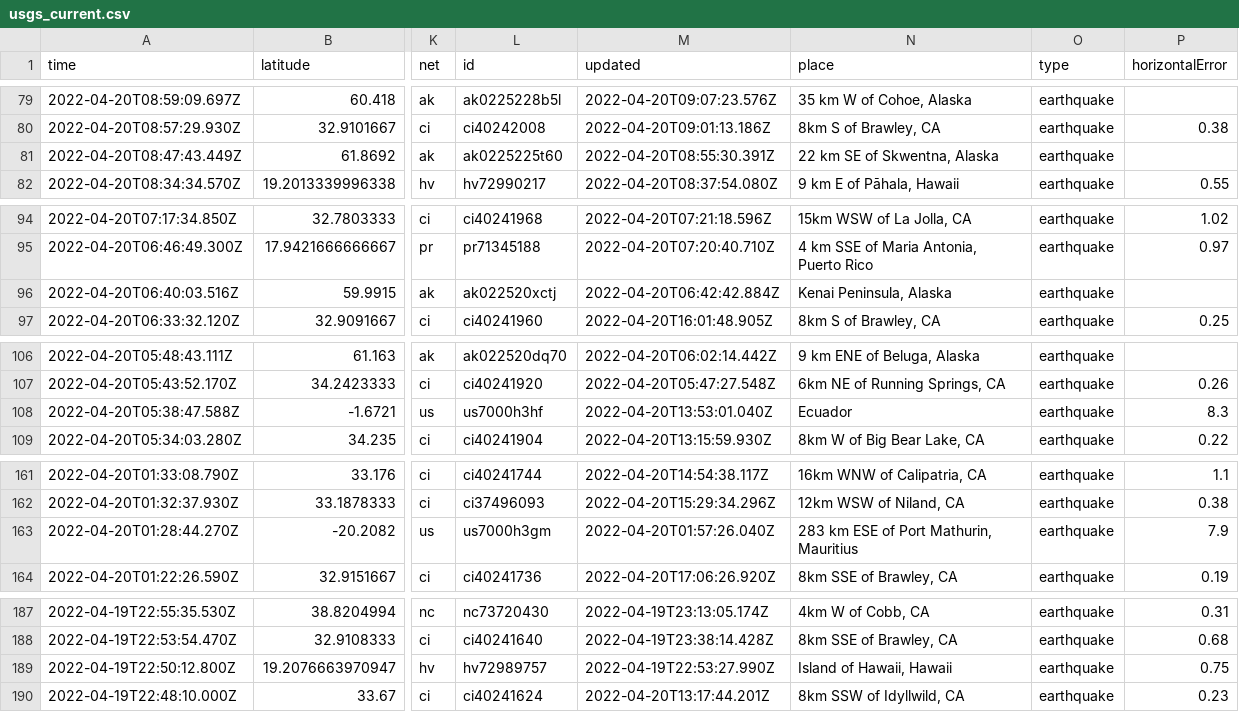
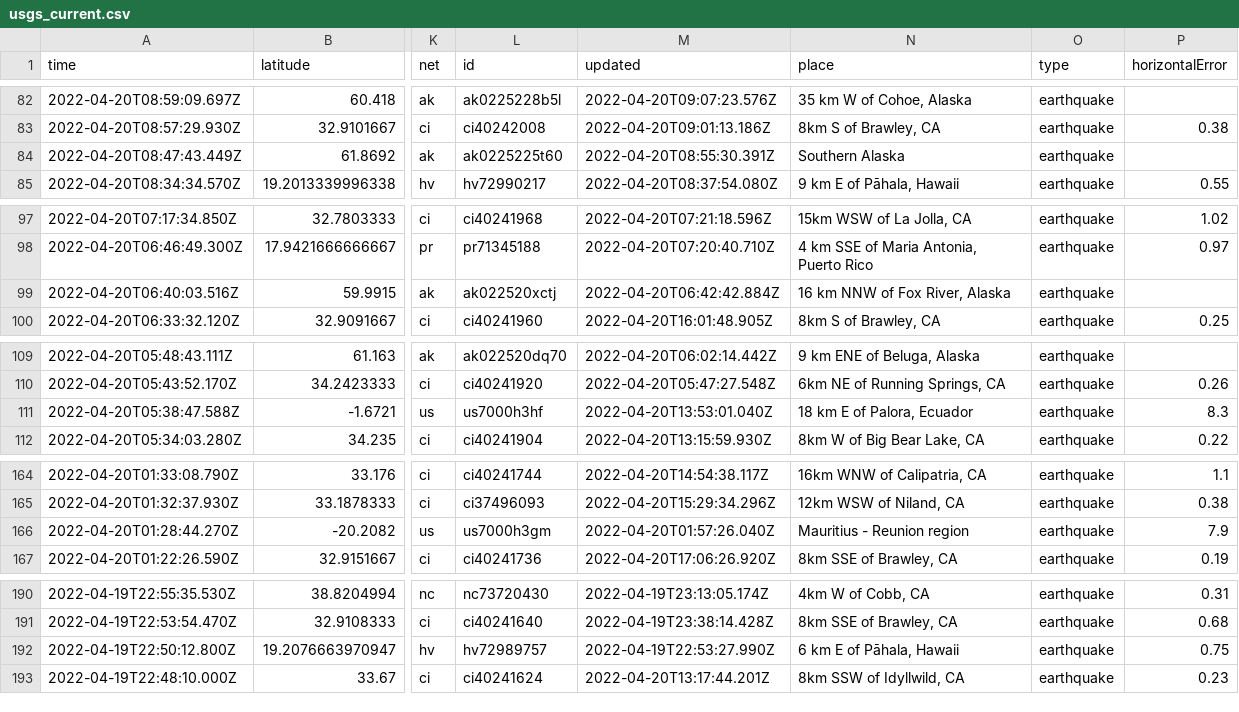
Before and after one commit to layurs/nicar22-githubaction, a CSV file: usgs_current.csv, drawn as a sheet; only a part is shown, gaps mark what is left out; addresses are those after the commit; the diff covers the shown part only; the diff names each change by its address in the sheet, - before the commit and + after, or states it on an @@ line.

```diff
--- a/usgs_current.csv
+++ b/usgs_current.csv
-N84 (place): 22 km SE of Skwentna, Alaska
+N84 (place): Southern Alaska
-N99 (place): Kenai Peninsula, Alaska
+N99 (place): 16 km NNW of Fox River, Alaska
-N111 (place): Ecuador
+N111 (place): 18 km E of Palora, Ecuador
-N166 (place): 283 km ESE of Port Mathurin, Mauritius
+N166 (place): Mauritius - Reunion region
-N192 (place): Island of Hawaii, Hawaii
+N192 (place): 6 km E of Pāhala, Hawaii
```
Also changed, not shown: 4 added rows, 5 removed rows and 5 edited cells elsewhere in this file, 1 other file.
